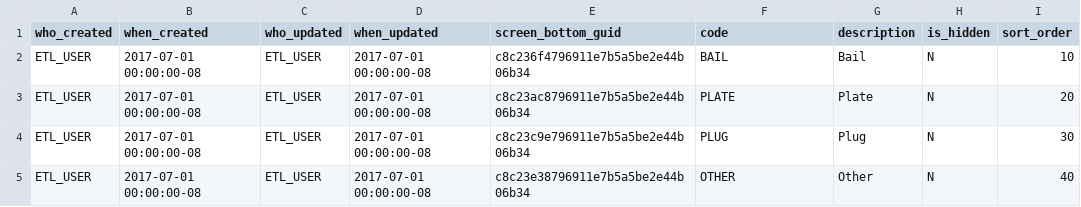
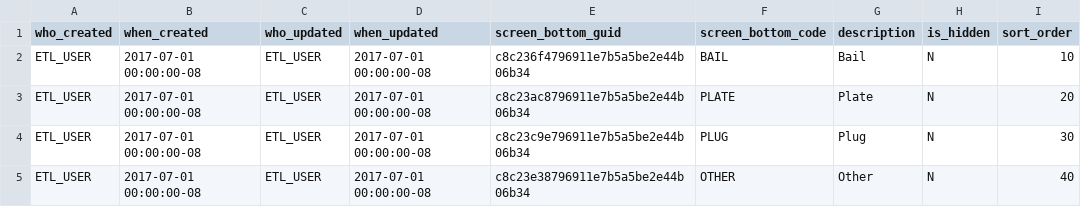
Before and after one commit to bcgov/gwells, a CSV file: database/code-tables/gwells_screen_bottom.csv, drawn as a sheet.

```diff
--- a/database/code-tables/gwells_screen_bottom.csv
+++ b/database/code-tables/gwells_screen_bottom.csv
@@ -1,2 +1,2 @@
-who_created,when_created,who_updated,when_updated,screen_bottom_guid,code,description,is_hidden,sort_order
+who_created,when_created,who_updated,when_updated,screen_bottom_guid,screen_bottom_code,description,is_hidden,sort_order
 "ETL_USER","2017-07-01 00:00:00-08","ETL_USER","2017-07-01 00:00:00-08","c8c236f4796911e7b5a5be2e44b06b34","BAIL","Bail","N","10"
```
Also changed, not shown: database/code-tables/gwells_screen_material.csv, database/code-tables/gwells_screen_opening.csv, 15 other files.
